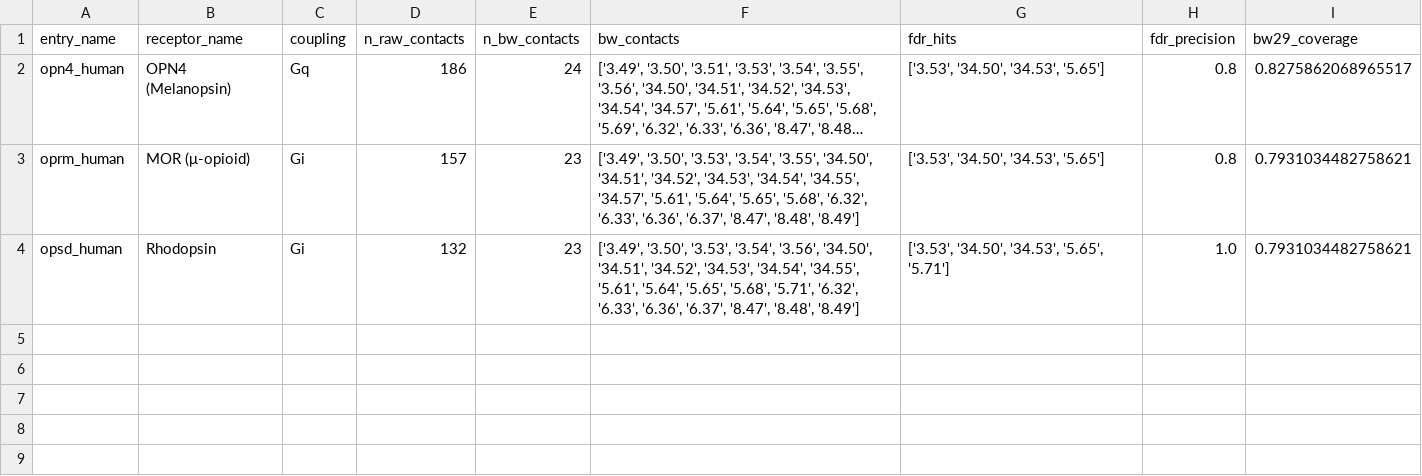
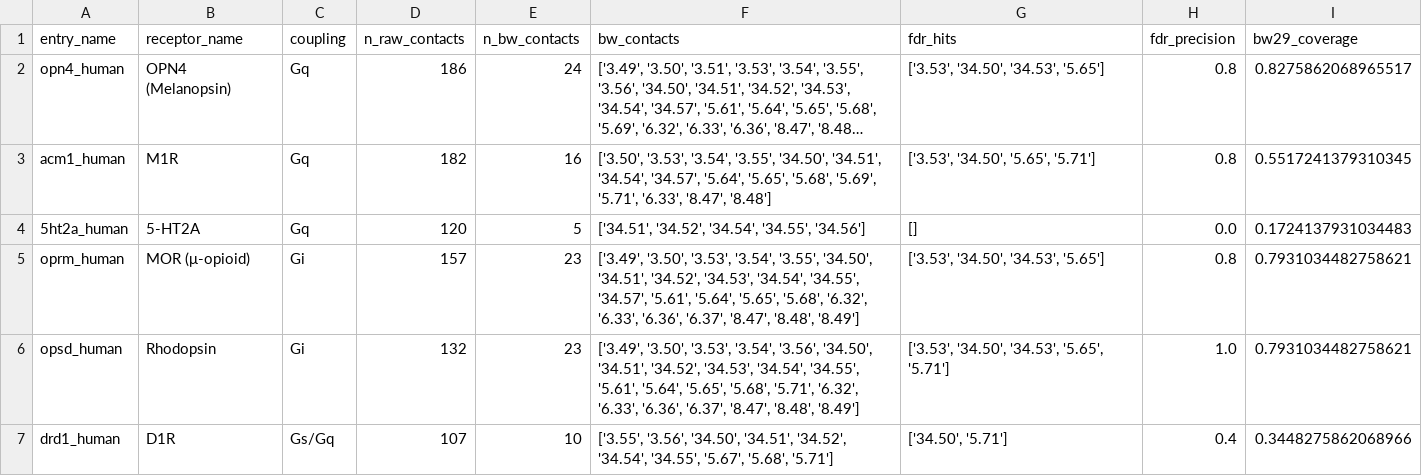
Before and after one commit to nblvguohao/ncs, a CSV file: results/alphafold_validation/af_validation_results.csv, drawn as a sheet; long unchanged cells end in …; the diff names each change by its address in the sheet, - before the commit and + after, or states it on an @@ line.

Commit message:
Update AlphaFold validation results (partial progress: 5/10 receptors analyzed)

```diff
--- a/results/alphafold_validation/af_validation_results.csv
+++ b/results/alphafold_validation/af_validation_results.csv
+row 3: acm1_human | M1R | Gq | 182 | 16 | ['3.50', '3.53', '3.54', '3.55', '34.50', '34.51', '34.54', '34.57', '5.64', '5.65', '5.68', '5.69', '5.71', '6.33', '8.47', '8.48'] | ['3.53', '34.50', '5.65', '5.71'] | 0.8 | 0.5517241379310345
+row 4: 5ht2a_human | 5-HT2A | Gq | 120 | 5 | ['34.51', '34.52', '34.54', '34.55', '34.56'] | [] | 0.0 | 0.1724137931034483
+row 7: drd1_human | D1R | Gs/Gq | 107 | 10 | ['3.55', '3.56', '34.50', '34.51', '34.52', '34.54', '34.55', '5.67', '5.68', '5.71'] | ['34.50', '5.71'] | 0.4 | 0.3448275862068966
```
Also changed, not shown: 56 other files.
